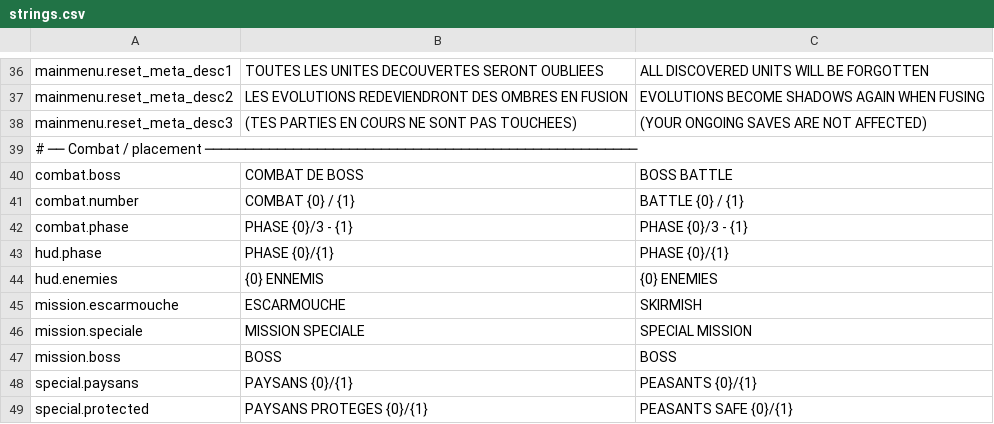
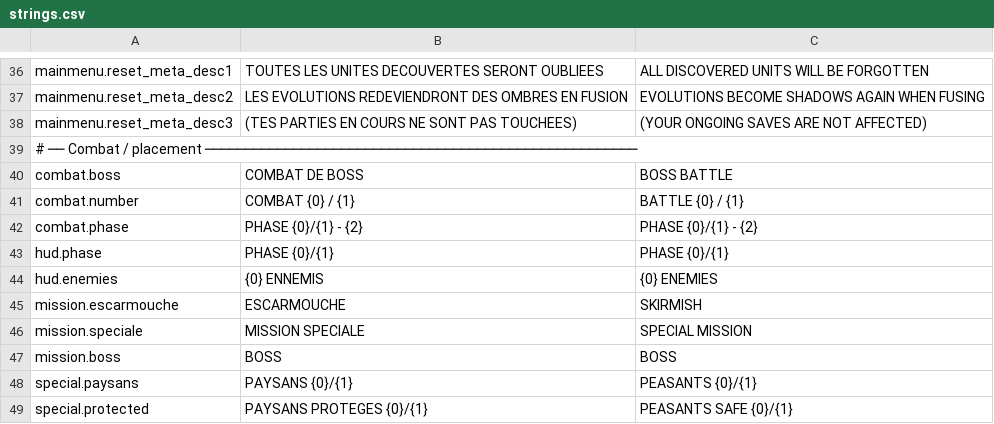
Before and after one commit to Chanoroobler/Echec, a CSV file: src/Echec.Game/Assets/Config/strings.csv, drawn as a sheet; only a part is shown, gaps mark what is left out.

Commit message:
Nombre de phase paramétrable

```diff
--- a/src/Echec.Game/Assets/Config/strings.csv
+++ b/src/Echec.Game/Assets/Config/strings.csv
@@ -41,3 +41,3 @@ combat.boss,COMBAT DE BOSS,BOSS BATTLE
 combat.number,COMBAT {0} / {1},BATTLE {0} / {1}
-combat.phase,PHASE {0}/3 - {1},PHASE {0}/3 - {1}
+combat.phase,PHASE {0}/{1} - {2},PHASE {0}/{1} - {2}
 hud.phase,PHASE {0}/{1},PHASE {0}/{1}
```
Also changed, not shown: 3 other files.
